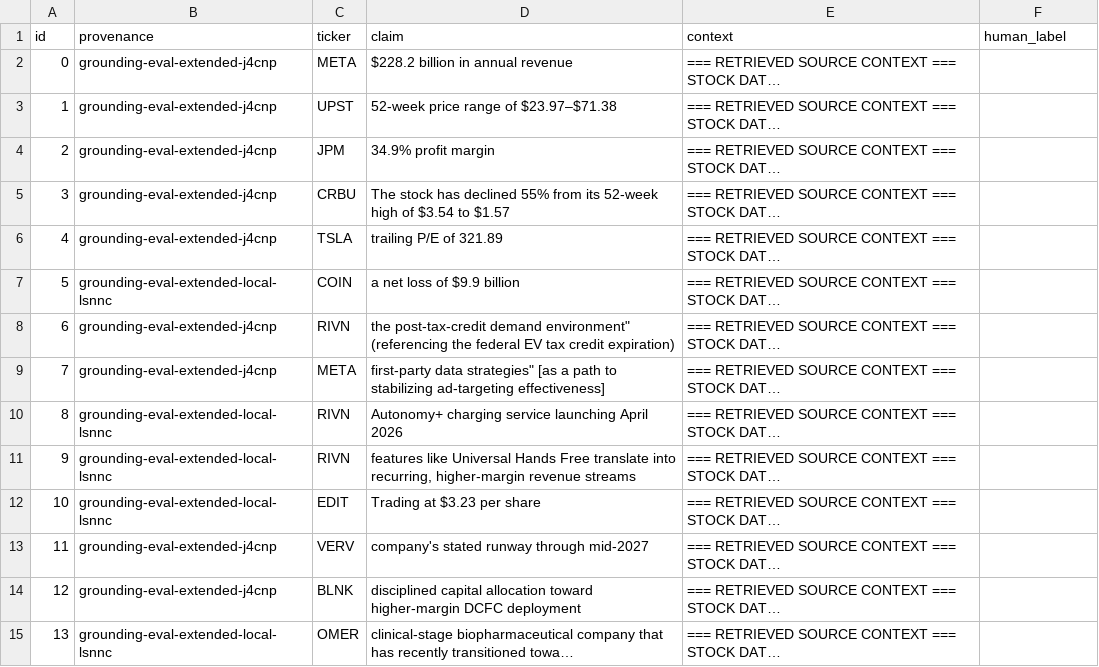
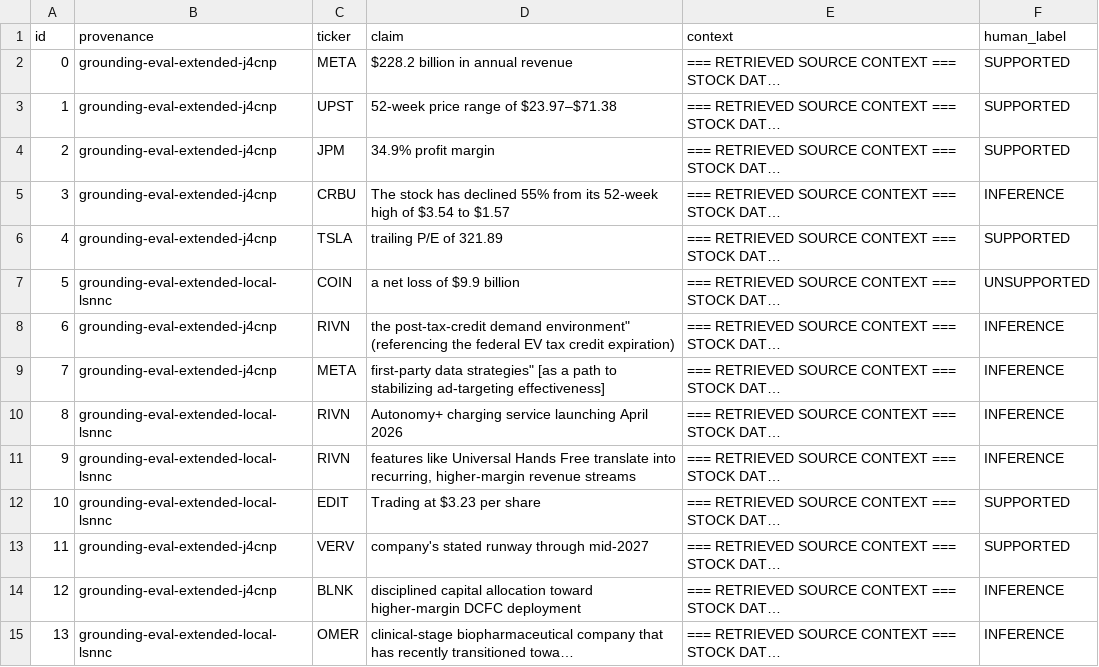
Before and after one commit to schen9999/financial-agent, a CSV file: eval/judge_validation/holdout_sample.csv, drawn as a sheet; only a part is shown; long unchanged cells end in …; the diff covers the shown part only; the diff names each change by its address in the sheet, - before the commit and + after, or states it on an @@ line.

```diff
--- a/eval/judge_validation/holdout_sample.csv
+++ b/eval/judge_validation/holdout_sample.csv
-F2:F4 (human_label): (empty)
+F2:F4 (human_label): SUPPORTED
-F5 (human_label): (empty)
+F5 (human_label): INFERENCE
-F6 (human_label): (empty)
+F6 (human_label): SUPPORTED
-F7 (human_label): (empty)
+F7 (human_label): UNSUPPORTED
-F8:F11 (human_label): (empty)
+F8:F11 (human_label): INFERENCE
-F12:F13 (human_label): (empty)
+F12:F13 (human_label): SUPPORTED
-F14:F15 (human_label): (empty)
+F14:F15 (human_label): INFERENCE
```
Also changed, not shown: 36 edited cells elsewhere in this file, 2 other files.
